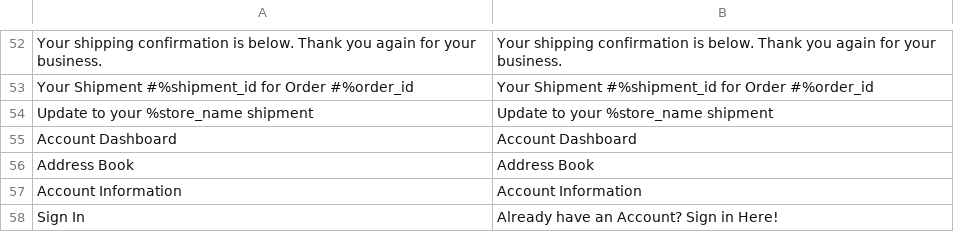
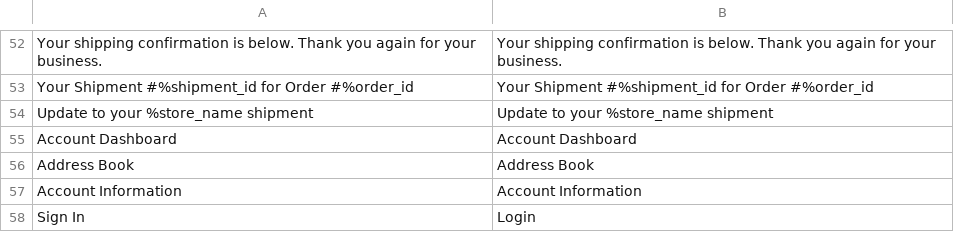
Before and after one commit to Joedel-Esco/Esco-themes, a CSV file: projectseashell/i18n/en_US.csv, drawn as a sheet; only a part is shown, gaps mark what is left out.

```diff
--- a/projectseashell/i18n/en_US.csv
+++ b/projectseashell/i18n/en_US.csv
@@ -57,2 +57,2 @@ Address Book,Address Book
 Account Information,Account Information
-Sign In,Already have an Account? Sign in Here!
+Sign In,Login
```
Also changed, not shown: 14 other files.
